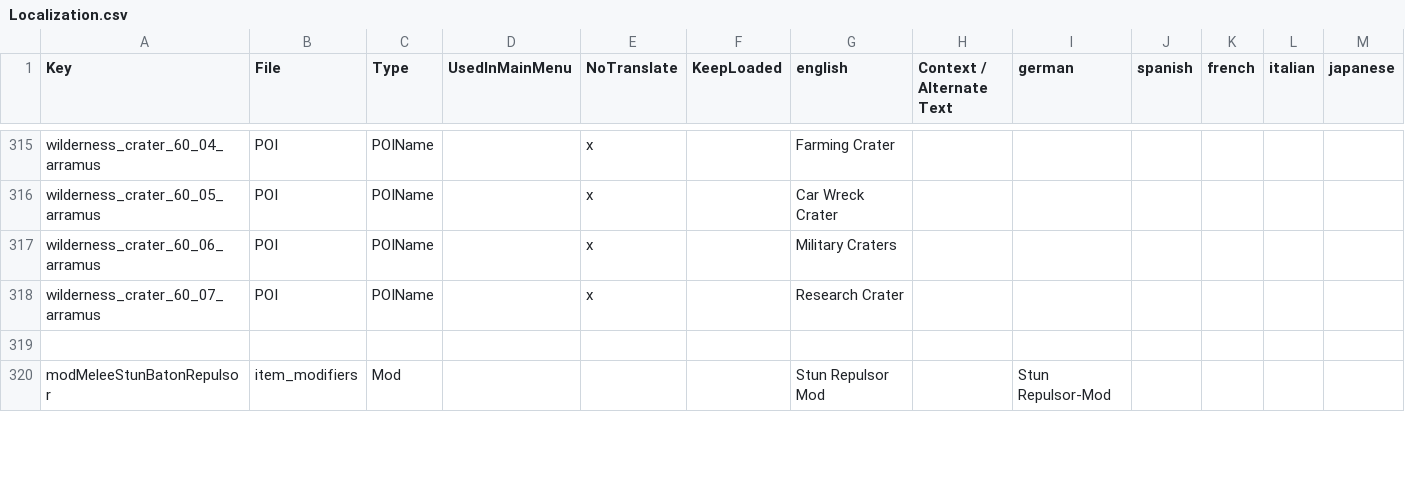
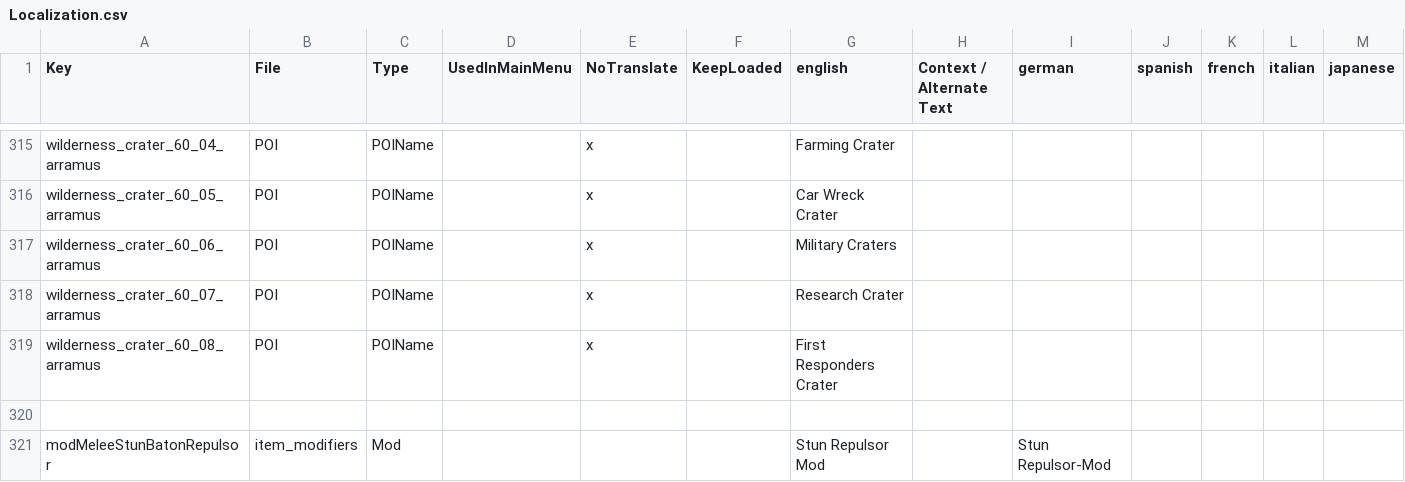
Before and after one commit to arramus/V3-Preppocalypse, a CSV file: Mods/V3-Preppocalypse/Config/Localization.csv, drawn as a sheet; only a part is shown, gaps mark what is left out; rows hold the shown columns only; the diff names each change by its address in the sheet, - before the commit and + after, or states it on an @@ line.

Commit message:
Update
- Removing POIs to readd for compliance
- Updating Localization for First Responders Crater

```diff
--- a/Mods/V3-Preppocalypse/Config/Localization.csv
+++ b/Mods/V3-Preppocalypse/Config/Localization.csv
+row 319: wilderness_crater_60_08_arramus | POI | POIName |  | x |  | First Responders Crater
```
Also changed, not shown: 21 other files.
